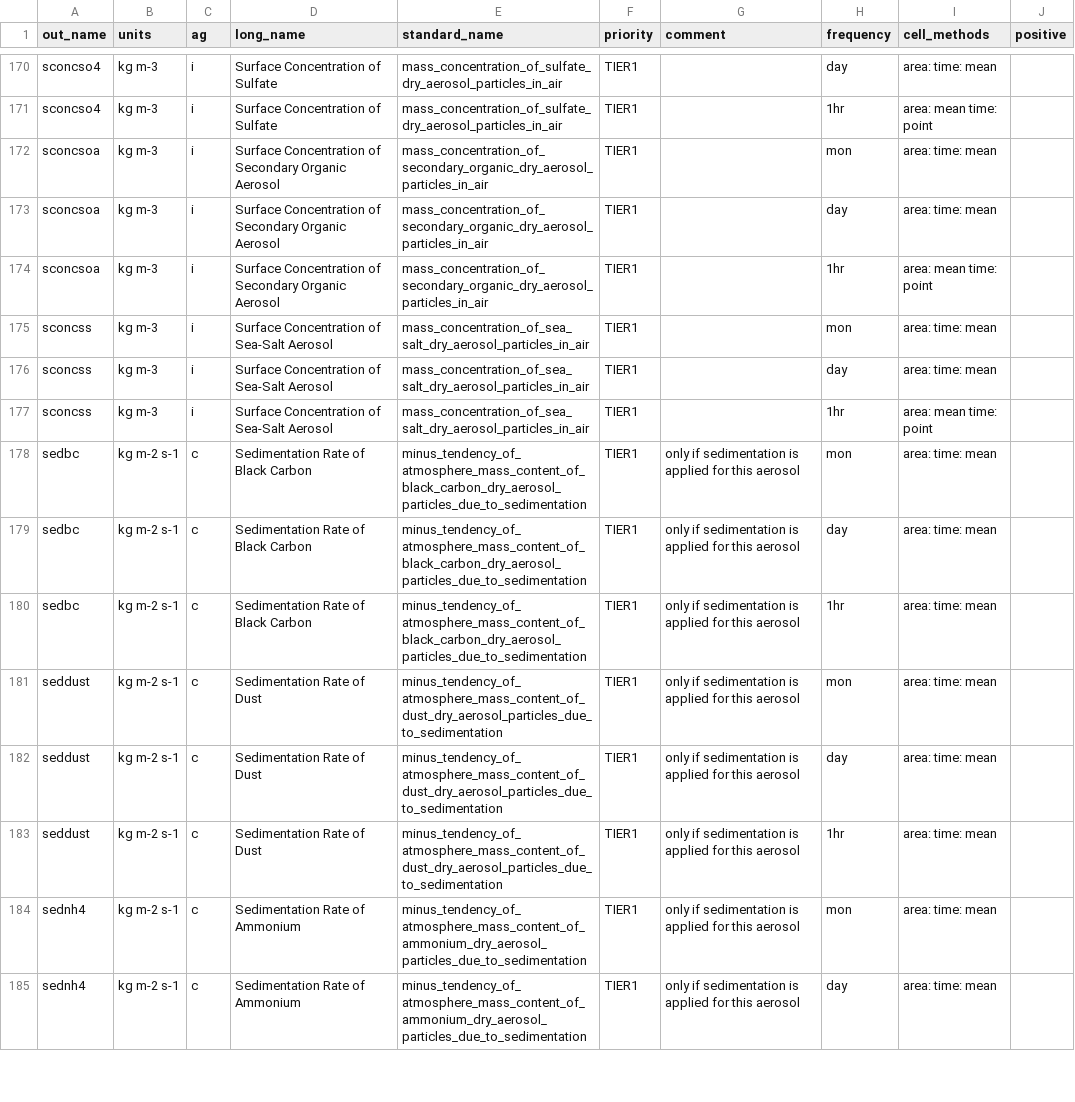
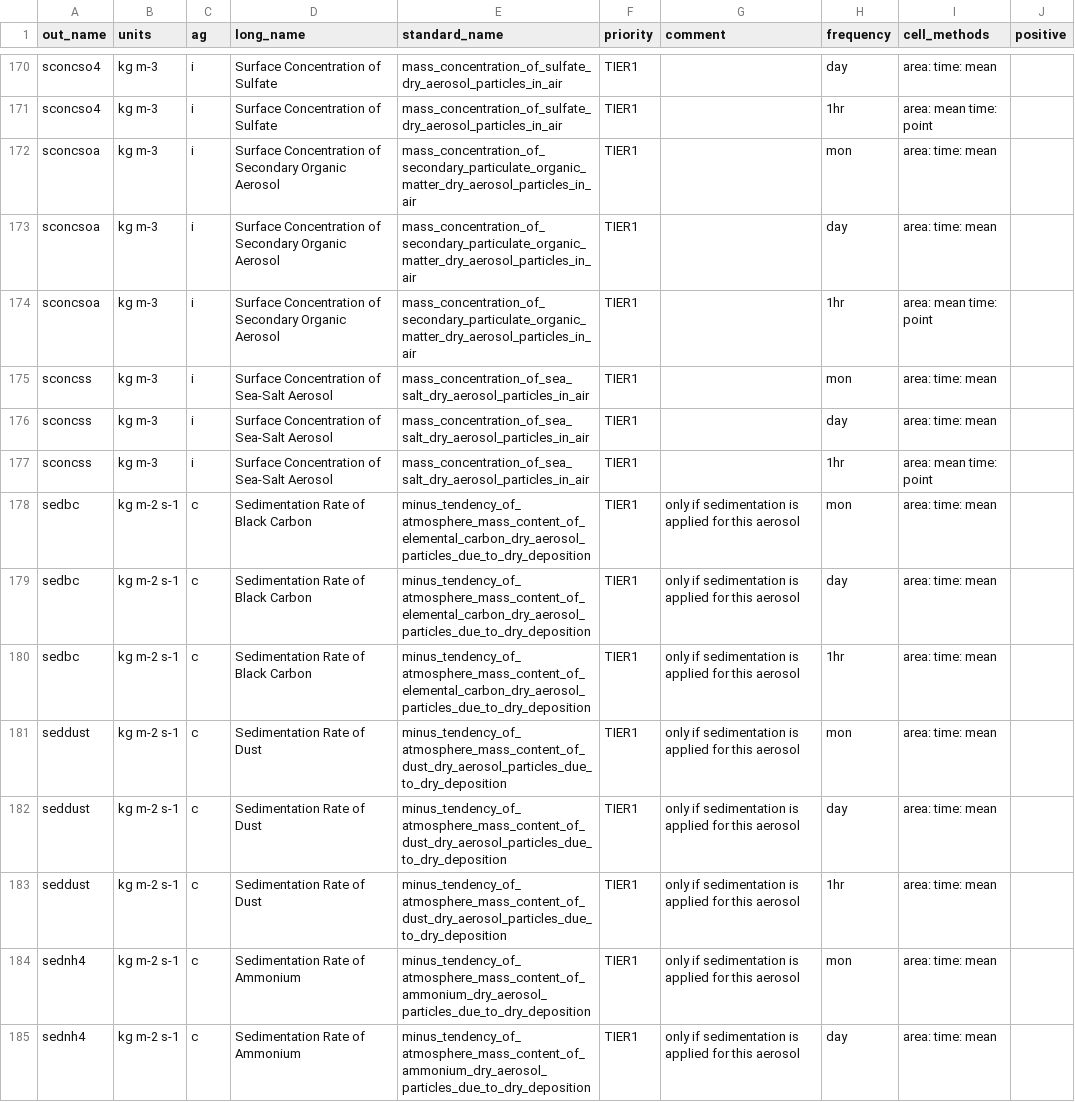
Before and after one commit to WCRP-CORDEX/data-request-table, a CSV file: data-request/aerosol.csv, drawn as a sheet; only a part is shown, gaps mark what is left out; the diff covers the shown part only.

Commit message:
Add files via upload
Update aerosol standard_names for CF compliance

```diff
--- a/data-request/aerosol.csv
+++ b/data-request/aerosol.csv
@@ -171,5 +171,5 @@ sconcso4,kg m-3,i,Surface Concentration of Sulfate,mass_concentration_of_sulfate
 sconcso4,kg m-3,i,Surface Concentration of Sulfate,mass_concentration_of_sulfate_dry_aerosol_particles_in_air,TIER1,,1hr,area: mean time: point,
-sconcsoa,kg m-3,i,Surface Concentration of Secondary Organic Aerosol,mass_concentration_of_secondary_organic_dry_aerosol_particles_in_air,TIER1,,mon,area: time: mean,
-sconcsoa,kg m-3,i,Surface Concentration of Secondary Organic Aerosol,mass_concentration_of_secondary_organic_dry_aerosol_particles_in_air,TIER1,,day,area: time: mean,
-sconcsoa,kg m-3,i,Surface Concentration of Secondary Organic Aerosol,mass_concentration_of_secondary_organic_dry_aerosol_particles_in_air,TIER1,,1hr,area: mean time: point,
+sconcsoa,kg m-3,i,Surface Concentration of Secondary Organic Aerosol,mass_concentration_of_secondary_particulate_organic_matter_dry_aerosol_particles_in_air,TIER1,,mon,area: time: mean,
+sconcsoa,kg m-3,i,Surface Concentration of Secondary Organic Aerosol,mass_concentration_of_secondary_particulate_organic_matter_dry_aerosol_particles_in_air,TIER1,,day,area: time: mean,
+sconcsoa,kg m-3,i,Surface Concentration of Secondary Organic Aerosol,mass_concentration_of_secondary_particulate_organic_matter_dry_aerosol_particles_in_air,TIER1,,1hr,area: mean time: point,
 sconcss,kg m-3,i,Surface Concentration of Sea-Salt Aerosol,mass_concentration_of_sea_salt_dry_aerosol_particles_in_air,TIER1,,mon,area: time: mean,
@@ -177,9 +177,9 @@ sconcss,kg m-3,i,Surface Concentration of Sea-Salt Aerosol,mass_concentration_of
 sconcss,kg m-3,i,Surface Concentration of Sea-Salt Aerosol,mass_concentration_of_sea_salt_dry_aerosol_particles_in_air,TIER1,,1hr,area: mean time: point,
-sedbc,kg m-2 s-1,c,Sedimentation Rate of Black Carbon,minus_tendency_of_atmosphere_mass_content_of_black_carbon_dry_aerosol_particles_due_to_sedimentation,TIER1,only if sedimentation is applied for this aerosol,mon,area: time: mean,
-sedbc,kg m-2 s-1,c,Sedimentation Rate of Black Carbon,minus_tendency_of_atmosphere_mass_content_of_black_carbon_dry_aerosol_particles_due_to_sedimentation,TIER1,only if sedimentation is applied for this aerosol,day,area: time: mean,
-sedbc,kg m-2 s-1,c,Sedimentation Rate of Black Carbon,minus_tendency_of_atmosphere_mass_content_of_black_carbon_dry_aerosol_particles_due_to_sedimentation,TIER1,only if sedimentation is applied for this aerosol,1hr,area: time: mean,
-seddust,kg m-2 s-1,c,Sedimentation Rate of Dust,minus_tendency_of_atmosphere_mass_content_of_dust_dry_aerosol_particles_due_to_sedimentation,TIER1,only if sedimentation is applied for this aerosol,mon,area: time: mean,
-seddust,kg m-2 s-1,c,Sedimentation Rate of Dust,minus_tendency_of_atmosphere_mass_content_of_dust_dry_aerosol_particles_due_to_sedimentation,TIER1,only if sedimentation is applied for this aerosol,day,area: time: mean,
-seddust,kg m-2 s-1,c,Sedimentation Rate of Dust,minus_tendency_of_atmosphere_mass_content_of_dust_dry_aerosol_particles_due_to_sedimentation,TIER1,only if sedimentation is applied for this aerosol,1hr,area: time: mean,
-sednh4,kg m-2 s-1,c,Sedimentation Rate of Ammonium,minus_tendency_of_atmosphere_mass_content_of_ammonium_dry_aerosol_particles_due_to_sedimentation,TIER1,only if sedimentation is applied for this aerosol,mon,area: time: mean,
-sednh4,kg m-2 s-1,c,Sedimentation Rate of Ammonium,minus_tendency_of_atmosphere_mass_content_of_ammonium_dry_aerosol_particles_due_to_sedimentation,TIER1,only if sedimentation is applied for this aerosol,day,area: time: mean,
+sedbc,kg m-2 s-1,c,Sedimentation Rate of Black Carbon,minus_tendency_of_atmosphere_mass_content_of_elemental_carbon_dry_aerosol_particles_due_to_dry_deposition,TIER1,only if sedimentation is applied for this aerosol,mon,area: time: mean,
+sedbc,kg m-2 s-1,c,Sedimentation Rate of Black Carbon,minus_tendency_of_atmosphere_mass_content_of_elemental_carbon_dry_aerosol_particles_due_to_dry_deposition,TIER1,only if sedimentation is applied for this aerosol,day,area: time: mean,
+sedbc,kg m-2 s-1,c,Sedimentation Rate of Black Carbon,minus_tendency_of_atmosphere_mass_content_of_elemental_carbon_dry_aerosol_particles_due_to_dry_deposition,TIER1,only if sedimentation is applied for this aerosol,1hr,area: time: mean,
+seddust,kg m-2 s-1,c,Sedimentation Rate of Dust,minus_tendency_of_atmosphere_mass_content_of_dust_dry_aerosol_particles_due_to_dry_deposition,TIER1,only if sedimentation is applied for this aerosol,mon,area: time: mean,
+seddust,kg m-2 s-1,c,Sedimentation Rate of Dust,minus_tendency_of_atmosphere_mass_content_of_dust_dry_aerosol_particles_due_to_dry_deposition,TIER1,only if sedimentation is applied for this aerosol,day,area: time: mean,
+seddust,kg m-2 s-1,c,Sedimentation Rate of Dust,minus_tendency_of_atmosphere_mass_content_of_dust_dry_aerosol_particles_due_to_dry_deposition,TIER1,only if sedimentation is applied for this aerosol,1hr,area: time: mean,
+sednh4,kg m-2 s-1,c,Sedimentation Rate of Ammonium,minus_tendency_of_atmosphere_mass_content_of_ammonium_dry_aerosol_particles_due_to_dry_deposition,TIER1,only if sedimentation is applied for this aerosol,mon,area: time: mean,
+sednh4,kg m-2 s-1,c,Sedimentation Rate of Ammonium,minus_tendency_of_atmosphere_mass_content_of_ammonium_dry_aerosol_particles_due_to_dry_deposition,TIER1,only if sedimentation is applied for this aerosol,day,area: time: mean,
```
Also changed, not shown: 71 edited cells elsewhere in this file.
